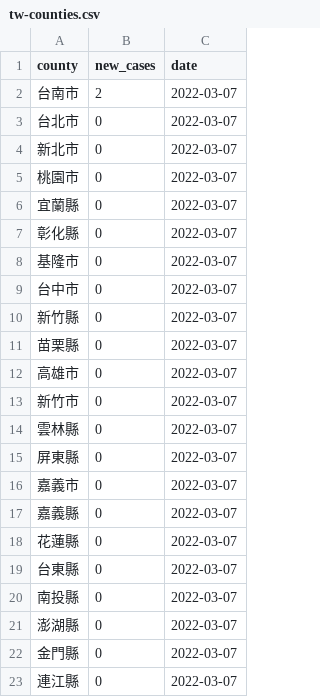
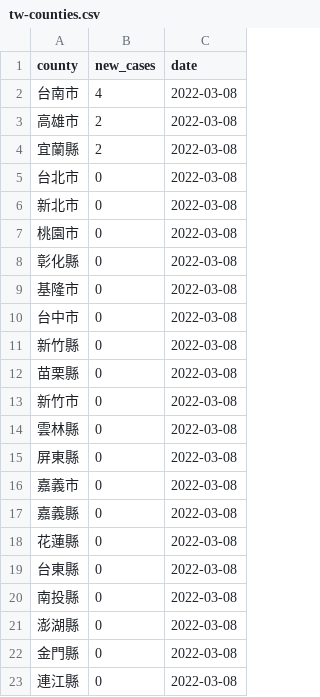
Before and after one commit to tnl-graphics/covid-19-data, a CSV file: live/tw-counties.csv, drawn as a sheet.

Commit message:
Flat: latest data (2022-03-08T16:07:38.404Z) {   "date": "2022-03-08T16:07:38.404Z",   "files": [     {       "name": "tw-counties.csv",       "deltaBytes": 506,       "source": "https://datastore.thenewslens.com/infographic/covid-19-data/tw-counties.csv"     },     {       "name": "live/tw-counties.csv",       "deltaBytes": 0,       "source": "https://datastore.thenewslens.com/infographic/covid-19-data/live/tw-counties.csv"     },     {       "name": "live/tw.csv",       "deltaBytes": 0,       "source": "https://datastore.thenewslens.com/infographic/covid-19-data/live/tw.csv"     },     {       "name": "rolling-averages/tw-counties.csv",       "deltaBytes": 721,       "source": "https://datastore.thenewslens.com/infographic/covid-19-data/rolling-averages/tw-counties.csv"     }   ] }

```diff
--- a/live/tw-counties.csv
+++ b/live/tw-counties.csv
@@ -1,23 +1,23 @@
 county,new_cases,date
-台南市,2,2022-03-07
-台北市,0,2022-03-07
-新北市,0,2022-03-07
-桃園市,0,2022-03-07
-宜蘭縣,0,2022-03-07
-彰化縣,0,2022-03-07
-基隆市,0,2022-03-07
-台中市,0,2022-03-07
-新竹縣,0,2022-03-07
-苗栗縣,0,2022-03-07
-高雄市,0,2022-03-07
-新竹市,0,2022-03-07
-雲林縣,0,2022-03-07
-屏東縣,0,2022-03-07
-嘉義市,0,2022-03-07
-嘉義縣,0,2022-03-07
-花蓮縣,0,2022-03-07
-台東縣,0,2022-03-07
-南投縣,0,2022-03-07
-澎湖縣,0,2022-03-07
-金門縣,0,2022-03-07
-連江縣,0,2022-03-07
+台南市,4,2022-03-08
+高雄市,2,2022-03-08
+宜蘭縣,2,2022-03-08
+台北市,0,2022-03-08
+新北市,0,2022-03-08
+桃園市,0,2022-03-08
+彰化縣,0,2022-03-08
+基隆市,0,2022-03-08
+台中市,0,2022-03-08
+新竹縣,0,2022-03-08
+苗栗縣,0,2022-03-08
+新竹市,0,2022-03-08
+雲林縣,0,2022-03-08
+屏東縣,0,2022-03-08
+嘉義市,0,2022-03-08
+嘉義縣,0,2022-03-08
+花蓮縣,0,2022-03-08
+台東縣,0,2022-03-08
+南投縣,0,2022-03-08
+澎湖縣,0,2022-03-08
+金門縣,0,2022-03-08
+連江縣,0,2022-03-08
```
Also changed, not shown: rolling-averages/tw-counties.csv, tw-counties.csv, 1 other file.
